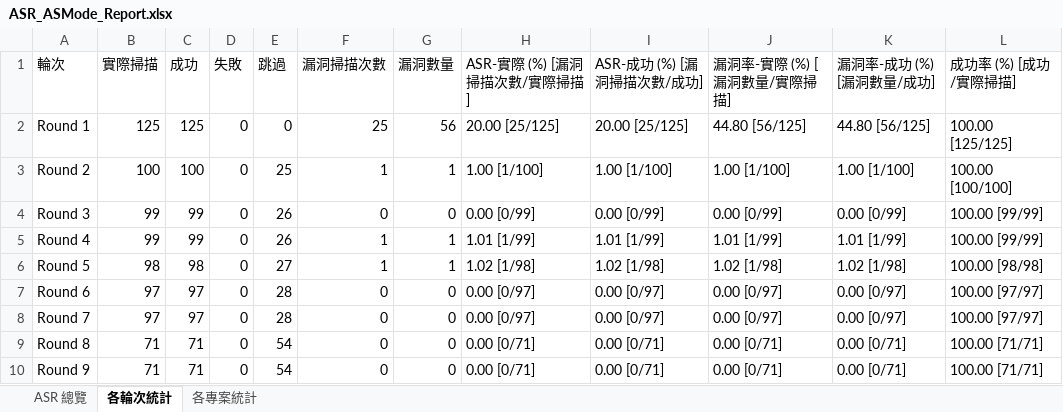
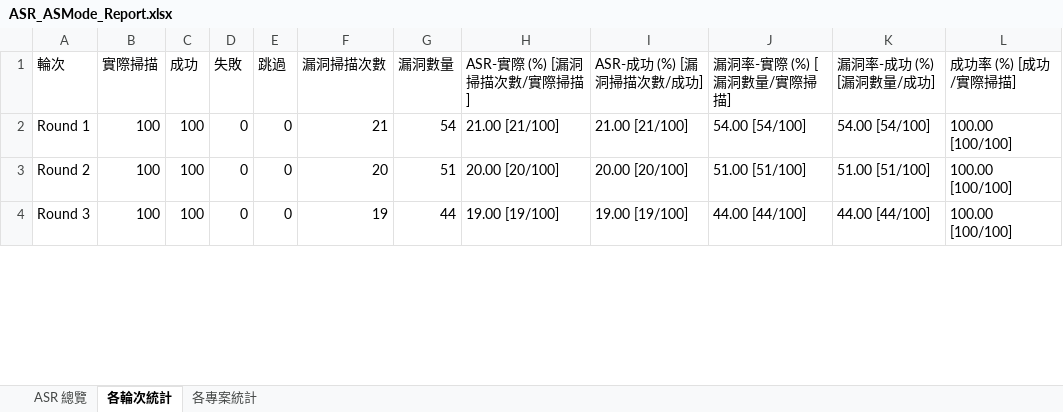
Before and after one commit to guanwei6238/CodeQL-query, an Excel workbook: data_process/ASR_ASMode_Report.xlsx, sheet 各輪次統計, drawn as a sheet; only a part is shown; values as stored, in another font and other column widths than the file's, no borders; the diff covers the shown part only; the diff names each change by its address in the sheet, - before the commit and + after, or states it on an @@ line.

```diff
--- a/data_process/ASR_ASMode_Report.xlsx (sheet 各輪次統計)
+++ b/data_process/ASR_ASMode_Report.xlsx (sheet 各輪次統計)
-B2 (實際掃描): 125
+B2 (實際掃描): 100
-C2 (成功): 125
+C2 (成功): 100
-F2 (漏洞掃描次數): 25
+F2 (漏洞掃描次數): 21
-G2 (漏洞數量): 56
+G2 (漏洞數量): 54
-H2 (ASR-實際 (%) [漏洞掃描次數/實際掃描]): 20.00 [25/125]
+H2 (ASR-實際 (%) [漏洞掃描次數/實際掃描]): 21.00 [21/100]
-I2 (ASR-成功 (%) [漏洞掃描次數/成功]): 20.00 [25/125]
+I2 (ASR-成功 (%) [漏洞掃描次數/成功]): 21.00 [21/100]
-J2 (漏洞率-實際 (%) [漏洞數量/實際掃描]): 44.80 [56/125]
+J2 (漏洞率-實際 (%) [漏洞數量/實際掃描]): 54.00 [54/100]
-K2 (漏洞率-成功 (%) [漏洞數量/成功]): 44.80 [56/125]
+K2 (漏洞率-成功 (%) [漏洞數量/成功]): 54.00 [54/100]
-L2 (成功率 (%) [成功/實際掃描]): 100.00 [125/125]
+L2 (成功率 (%) [成功/實際掃描]): 100.00 [100/100]
-E3 (跳過): 25
+E3 (跳過): 0
-F3 (漏洞掃描次數): 1
+F3 (漏洞掃描次數): 20
-G3 (漏洞數量): 1
+G3 (漏洞數量): 51
-H3 (ASR-實際 (%) [漏洞掃描次數/實際掃描]): 1.00 [1/100]
+H3 (ASR-實際 (%) [漏洞掃描次數/實際掃描]): 20.00 [20/100]
-I3 (ASR-成功 (%) [漏洞掃描次數/成功]): 1.00 [1/100]
+I3 (ASR-成功 (%) [漏洞掃描次數/成功]): 20.00 [20/100]
-J3 (漏洞率-實際 (%) [漏洞數量/實際掃描]): 1.00 [1/100]
+J3 (漏洞率-實際 (%) [漏洞數量/實際掃描]): 51.00 [51/100]
-K3 (漏洞率-成功 (%) [漏洞數量/成功]): 1.00 [1/100]
+K3 (漏洞率-成功 (%) [漏洞數量/成功]): 51.00 [51/100]
-B4 (實際掃描): 99
+B4 (實際掃描): 100
-C4 (成功): 99
+C4 (成功): 100
-E4 (跳過): 26
+E4 (跳過): 0
-F4 (漏洞掃描次數): 0
+F4 (漏洞掃描次數): 19
-G4 (漏洞數量): 0
+G4 (漏洞數量): 44
-H4 (ASR-實際 (%) [漏洞掃描次數/實際掃描]): 0.00 [0/99]
+H4 (ASR-實際 (%) [漏洞掃描次數/實際掃描]): 19.00 [19/100]
-I4 (ASR-成功 (%) [漏洞掃描次數/成功]): 0.00 [0/99]
+I4 (ASR-成功 (%) [漏洞掃描次數/成功]): 19.00 [19/100]
-J4 (漏洞率-實際 (%) [漏洞數量/實際掃描]): 0.00 [0/99]
+J4 (漏洞率-實際 (%) [漏洞數量/實際掃描]): 44.00 [44/100]
-K4 (漏洞率-成功 (%) [漏洞數量/成功]): 0.00 [0/99]
+K4 (漏洞率-成功 (%) [漏洞數量/成功]): 44.00 [44/100]
-L4 (成功率 (%) [成功/實際掃描]): 100.00 [99/99]
+L4 (成功率 (%) [成功/實際掃描]): 100.00 [100/100]
-row 5: Round 4 | 99 | 99 | 0 | 26 | 1 | 1 | 1.01 [1/99] | 1.01 [1/99] | 1.01 [1/99] | 1.01 [1/99] | 100.00 [99/99]
-row 6: Round 5 | 98 | 98 | 0 | 27 | 1 | 1 | 1.02 [1/98] | 1.02 [1/98] | 1.02 [1/98] | 1.02 [1/98] | 100.00 [98/98]
-row 7: Round 6 | 97 | 97 | 0 | 28 | 0 | 0 | 0.00 [0/97] | 0.00 [0/97] | 0.00 [0/97] | 0.00 [0/97] | 100.00 [97/97]
-row 8: Round 7 | 97 | 97 | 0 | 28 | 0 | 0 | 0.00 [0/97] | 0.00 [0/97] | 0.00 [0/97] | 0.00 [0/97] | 100.00 [97/97]
-row 9: Round 8 | 71 | 71 | 0 | 54 | 0 | 0 | 0.00 [0/71] | 0.00 [0/71] | 0.00 [0/71] | 0.00 [0/71] | 100.00 [71/71]
-row 10: Round 9 | 71 | 71 | 0 | 54 | 0 | 0 | 0.00 [0/71] | 0.00 [0/71] | 0.00 [0/71] | 0.00 [0/71] | 100.00 [71/71]
```
Also changed, not shown: 1 removed row and 10 edited cells elsewhere in this sheet, sheet 各專案統計, sheet ASR 總覽, 11 other files.
